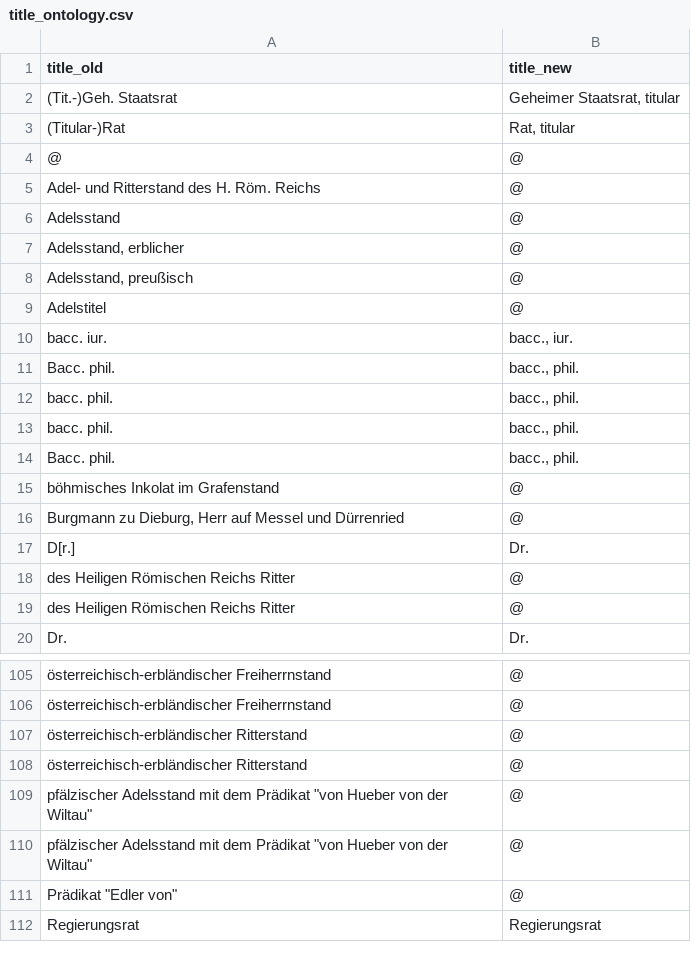
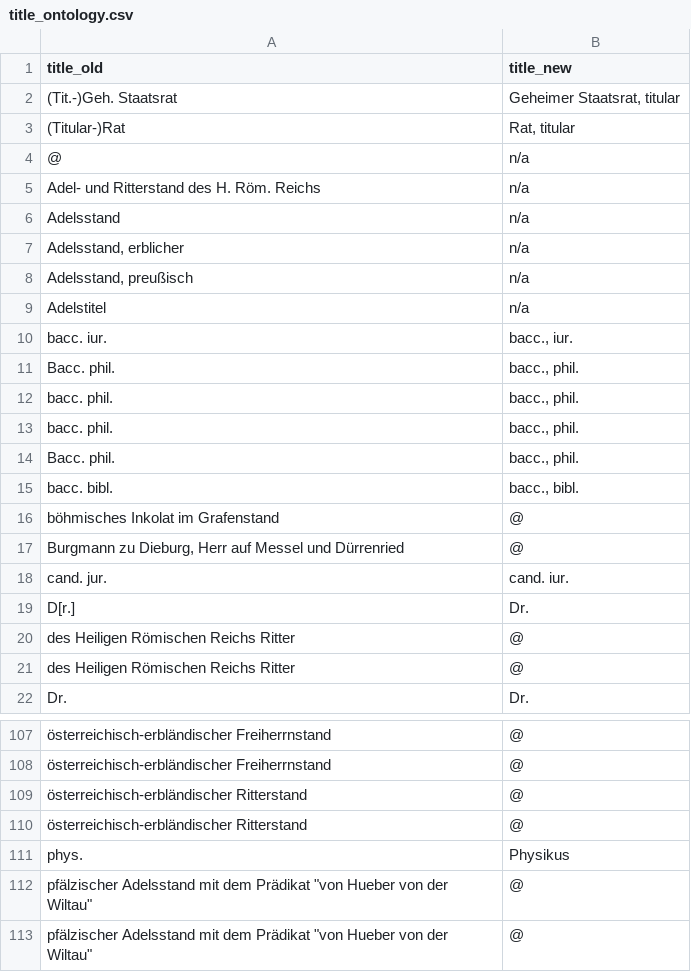
Before and after one commit to ieg-dhr/DigiKAR, a CSV file: OntologyFiles/title_ontology.csv, drawn as a sheet; only a part is shown, gaps mark what is left out; the shorter side is filled out with more unchanged rows; the diff names each change by its address in the sheet, - before the commit and + after, or states it on an @@ line.

Commit message:
Update title_ontology.csv

```diff
--- a/OntologyFiles/title_ontology.csv
+++ b/OntologyFiles/title_ontology.csv
-B4:B9 (title_new): @
+B4:B9 (title_new): n/a
+row 15: bacc. bibl. | bacc., bibl.
+row 18: cand. jur. | cand. iur.
+row 111: phys. | Physikus
```
